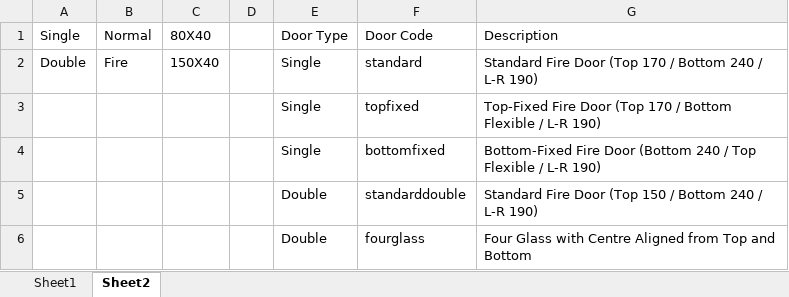
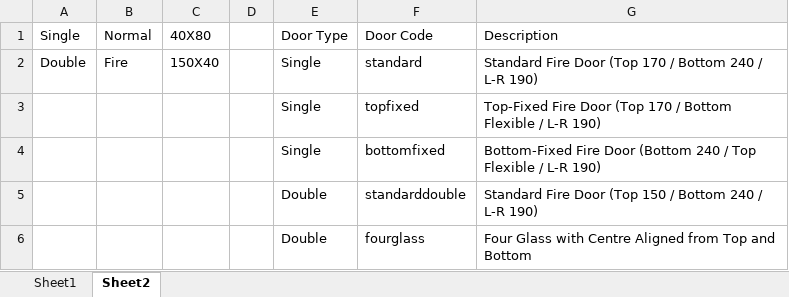
Before and after one commit to jineshsvccam/DoorDesignPython, an Excel workbook: frontend/sample_door_template.xlsm, sheet Sheet2, drawn as a sheet; values as stored, in another font and other column widths than the file's, no borders; table styles not drawn; the diff names each change by its address in the sheet, - before the commit and + after, or states it on an @@ line.

Commit message:
Updated excel

```diff
--- a/frontend/sample_door_template.xlsm (sheet Sheet2)
+++ b/frontend/sample_door_template.xlsm (sheet Sheet2)
-C1: 80X40
+C1: 40X80
```
